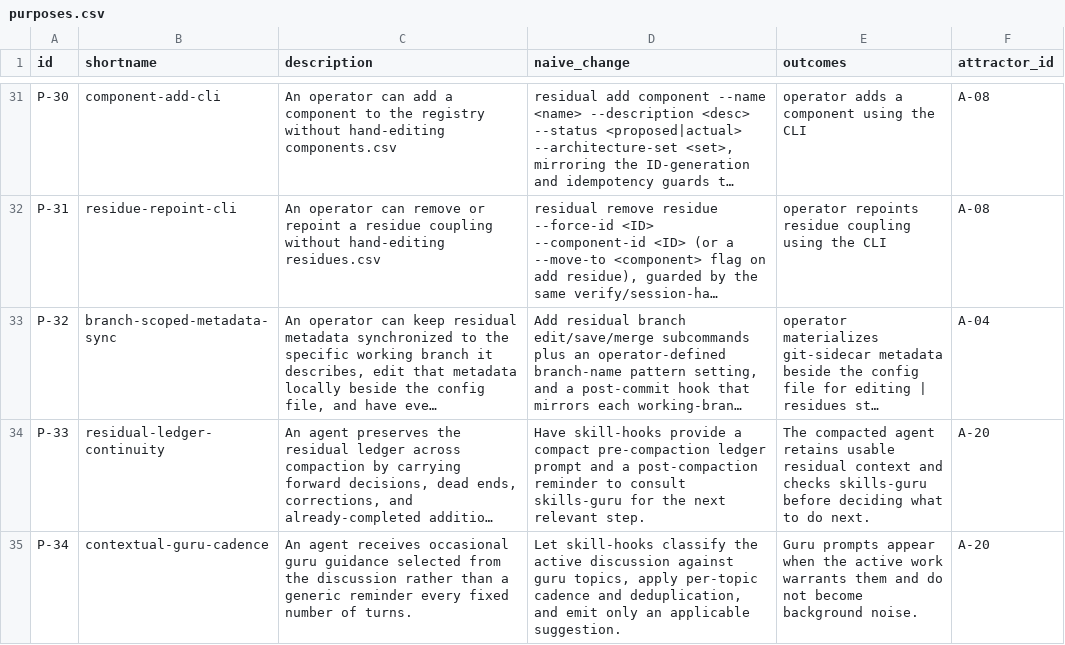
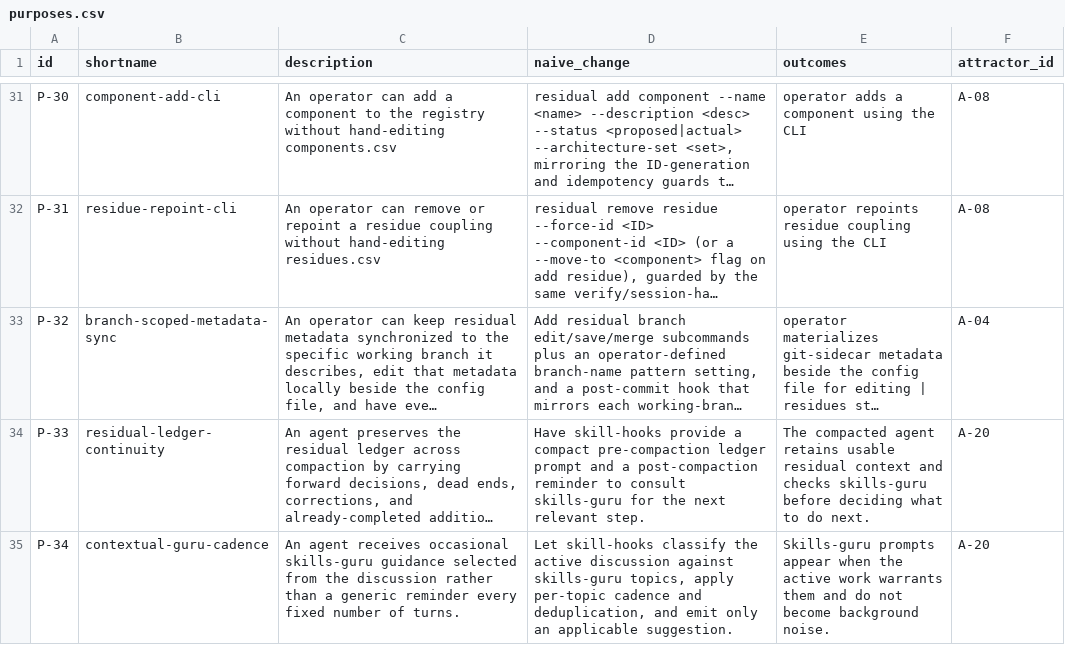
Before and after one commit to mikenrafter/residual, a CSV file: residual/purposes.csv, drawn as a sheet; only a part is shown, gaps mark what is left out; long unchanged cells end in …; the diff names each change by its address in the sheet, - before the commit and + after, or states it on an @@ line.

Commit message:
skills-guru: remove guru term and correct A-20

```diff
--- a/residual/purposes.csv
+++ b/residual/purposes.csv
-C35 (description): …receives occasional guru guidance selected…
+C35 (description): …receives occasional skills-guru guidance selected…
-D35 (naive_change): …discussion against guru topics, apply…
+D35 (naive_change): …discussion against skills-guru topics, apply…
-E35 (outcomes): Guru prompts appear…
+E35 (outcomes): Skills-guru prompts appear…
```
